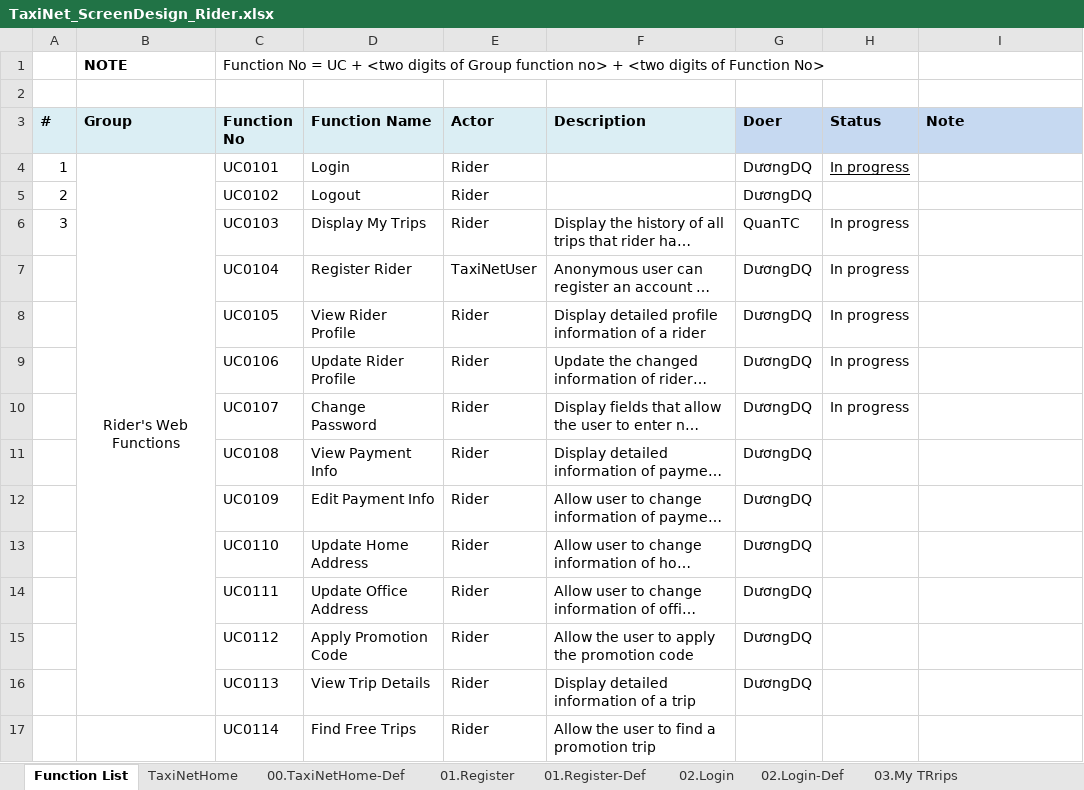
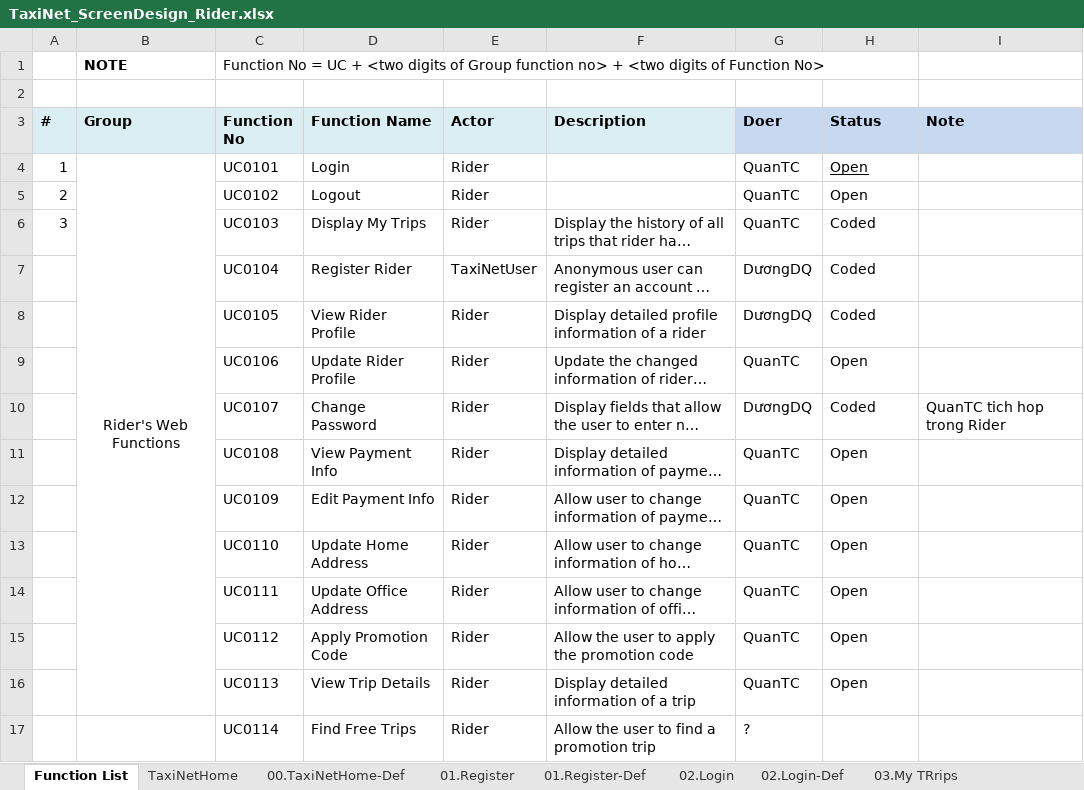
Before and after one commit to sangnvus/tns-project, an Excel workbook: WIP/Documents/Requirements/Mockup/Web/TaxiNet_ScreenDesign_Rider.xlsx, sheet Function List, drawn as a sheet; long unchanged cells end in …; values as stored, in another font and other column widths than the file's, no borders; the diff names each change by its address in the sheet, - before the commit and + after, or states it on an @@ line.

```diff
--- a/WIP/Documents/Requirements/Mockup/Web/TaxiNet_ScreenDesign_Rider.xlsx (sheet Function List)
+++ b/WIP/Documents/Requirements/Mockup/Web/TaxiNet_ScreenDesign_Rider.xlsx (sheet Function List)
-G4:G5 (Doer): DươngDQ
+G4:G5 (Doer): QuanTC
-H4 (Status): In progress
+H4 (Status): Open
-H5 (Status): (empty)
+H5 (Status): Open
-H6:H8 (Status): In progress
+H6:H8 (Status): Coded
-G9 (Doer): DươngDQ
+G9 (Doer): QuanTC
-H9 (Status): In progress
+H9 (Status): Open
-H10 (Status): In progress
+H10 (Status): Coded
-I10 (Note): (empty)
+I10 (Note): QuanTC tich hop trong Rider
-G11:G16 (Doer): DươngDQ
+G11:G16 (Doer): QuanTC
-H11:H16 (Status): (empty)
+H11:H16 (Status): Open
-G17 (Doer): (empty)
+G17 (Doer): ?
```
Also changed, not shown: sheet 07.ForgotPassword-Def, sheet 06.FindFreeTrip-Def.
